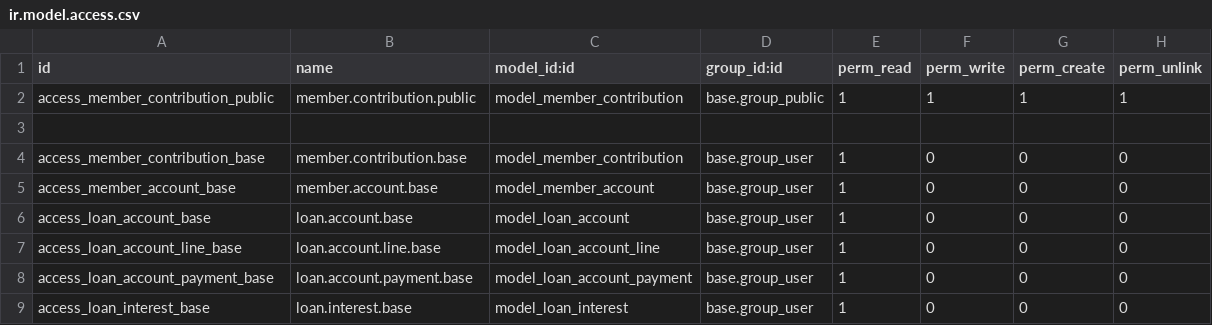
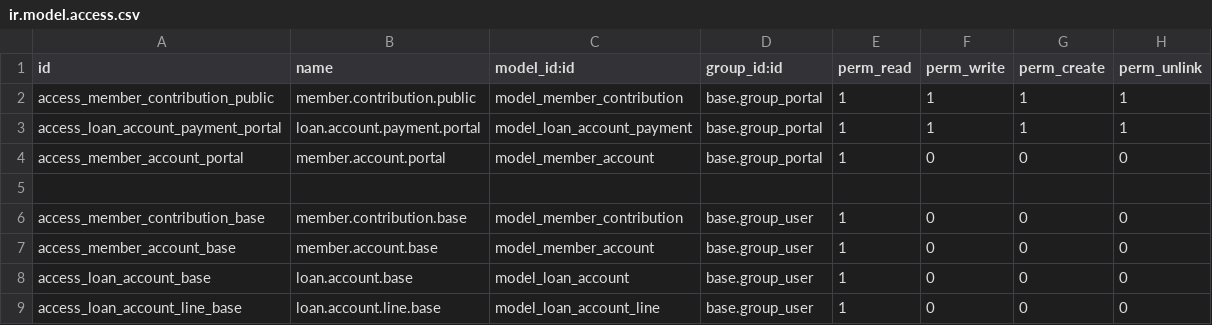
Before and after one commit to aumengse/Odoo, a CSV file: osynx_loan/security/ir.model.access.csv, drawn as a sheet; only a part is shown; the shorter side is filled out with more unchanged rows.

Commit message:
[EDIT] osynx_loan

```diff
--- a/osynx_loan/security/ir.model.access.csv
+++ b/osynx_loan/security/ir.model.access.csv
@@ -1,3 +1,5 @@
 id,name,model_id:id,group_id:id,perm_read,perm_write,perm_create,perm_unlink
-access_member_contribution_public,member.contribution.public,model_member_contribution,base.group_public,1,1,1,1
+access_member_contribution_public,member.contribution.public,model_member_contribution,base.group_portal,1,1,1,1
+access_loan_account_payment_portal,loan.account.payment.portal,model_loan_account_payment,base.group_portal,1,1,1,1
+access_member_account_portal,member.account.portal,model_member_account,base.group_portal,1,0,0,0
 
```
Also changed, not shown: 7 other files.
